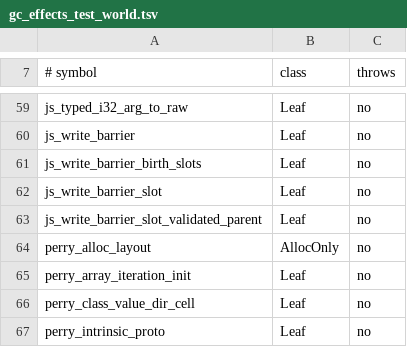
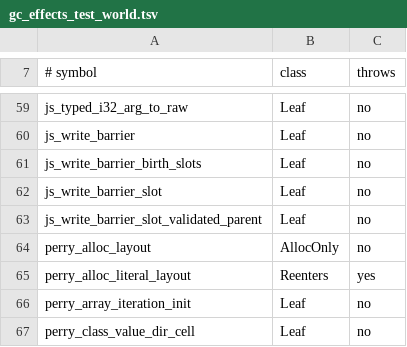
Before and after one commit to Gautown/perry, a TSV file: crates/perry-codegen/src/gc_effects_test_world.tsv, drawn as a sheet; only a part is shown, gaps mark what is left out; the shorter side is filled out with more unchanged rows.

Commit message:
Preserve literal families across bounded late stores and reassigned reads (#13268)

```diff
--- a/crates/perry-codegen/src/gc_effects_test_world.tsv
+++ b/crates/perry-codegen/src/gc_effects_test_world.tsv
@@ -64,2 +64,3 @@ js_write_barrier_slot_validated_parent	Leaf	no
 perry_alloc_layout	AllocOnly	no
+perry_alloc_literal_layout	Reenters	yes
 perry_array_iteration_init	Leaf	no
```
Also changed, not shown: crates/perry-codegen/src/wasm32/runtime_abi.tsv, 38 other files.
